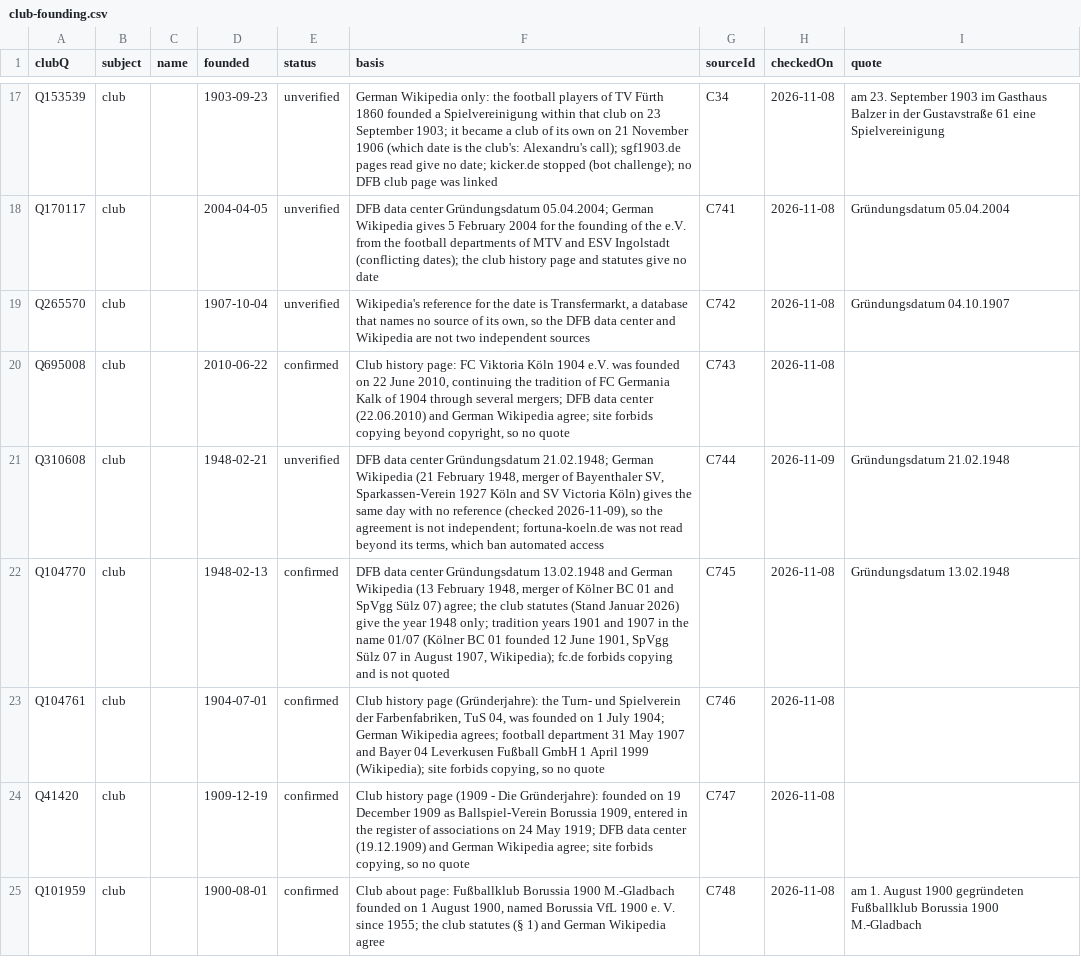
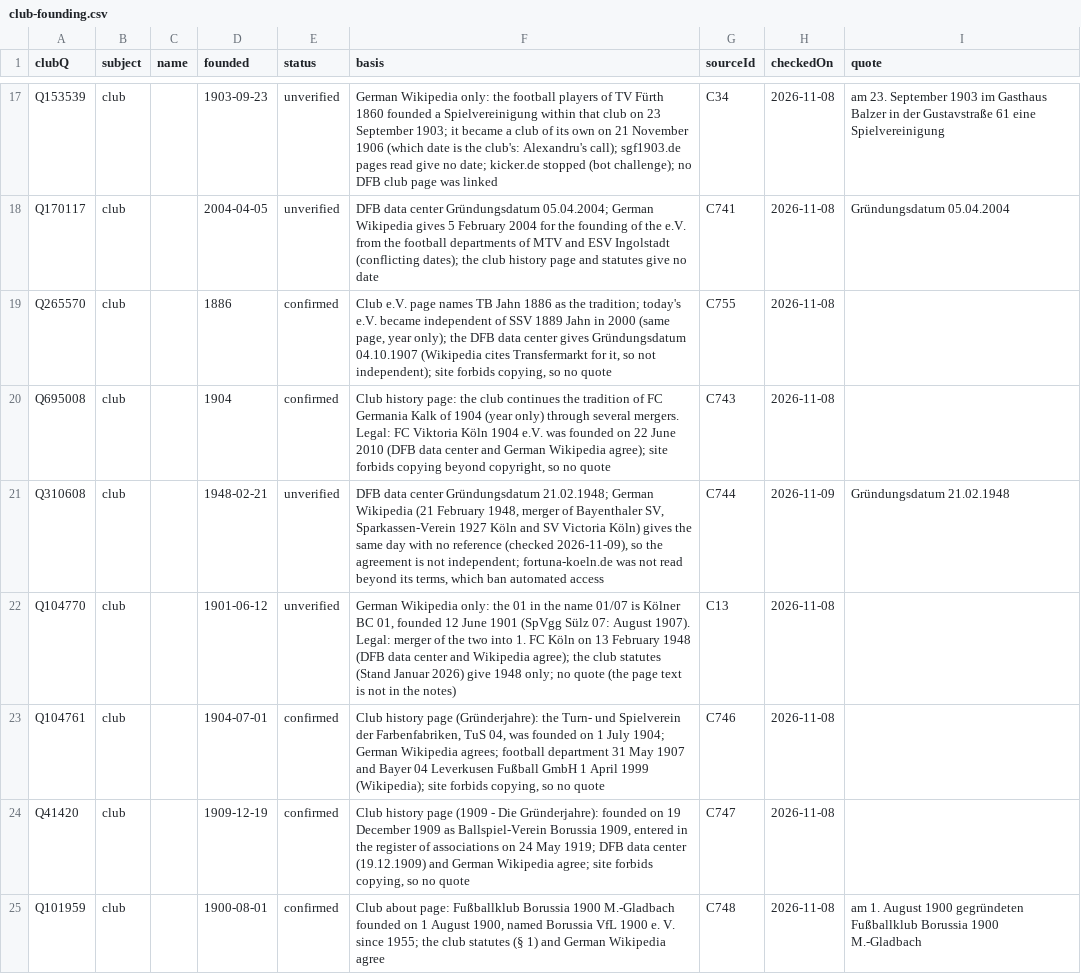
Before and after one commit to AlexGrozavul/Football, a CSV file: data/club-founding.csv, drawn as a sheet; only a part is shown, gaps mark what is left out; the diff covers the shown part only.

```diff
--- a/data/club-founding.csv
+++ b/data/club-founding.csv
@@ -18,6 +18,6 @@ Q153539,club,,1903-09-23,unverified,"German Wikipedia only: the football players
 Q170117,club,,2004-04-05,unverified,"DFB data center Gründungsdatum 05.04.2004; German Wikipedia gives 5 February 2004 for the founding of the e.V. from the football departments of MTV and ESV Ingolstadt (conflicting dates); the club history page and statutes give no date",C741,2026-11-08,Gründungsdatum 05.04.2004
-Q265570,club,,1907-10-04,unverified,"Wikipedia's reference for the date is Transfermarkt, a database that names no source of its own, so the DFB data center and Wikipedia are not two independent sources",C742,2026-11-08,Gründungsdatum 04.10.1907
-Q695008,club,,2010-06-22,confirmed,"Club history page: FC Viktoria Köln 1904 e.V. was founded on 22 June 2010, continuing the tradition of FC Germania Kalk of 1904 through several mergers; DFB data center (22.06.2010) and German Wikipedia agree; site forbids copying beyond copyright, so no quote",C743,2026-11-08,
+Q265570,club,,1886,confirmed,"Club e.V. page names TB Jahn 1886 as the tradition; today's e.V. became independent of SSV 1889 Jahn in 2000 (same page, year only); the DFB data center gives Gründungsdatum 04.10.1907 (Wikipedia cites Transfermarkt for it, so not independent); site forbids copying, so no quote",C755,2026-11-08,
+Q695008,club,,1904,confirmed,"Club history page: the club continues the tradition of FC Germania Kalk of 1904 (year only) through several mergers. Legal: FC Viktoria Köln 1904 e.V. was founded on 22 June 2010 (DFB data center and German Wikipedia agree); site forbids copying beyond copyright, so no quote",C743,2026-11-08,
 Q310608,club,,1948-02-21,unverified,"DFB data center Gründungsdatum 21.02.1948; German Wikipedia (21 February 1948, merger of Bayenthaler SV, Sparkassen-Verein 1927 Köln and SV Victoria Köln) gives the same day with no reference (checked 2026-11-09), so the agreement is not independent; fortuna-koeln.de was not read beyond its terms, which ban automated access",C744,2026-11-09,Gründungsdatum 21.02.1948
-Q104770,club,,1948-02-13,confirmed,"DFB data center Gründungsdatum 13.02.1948 and German Wikipedia (13 February 1948, merger of Kölner BC 01 and SpVgg Sülz 07) agree; the club statutes (Stand Januar 2026) give the year 1948 only; tradition years 1901 and 1907 in the name 01/07 (Kölner BC 01 founded 12 June 1901, SpVgg Sülz 07 in August 1907, Wikipedia); fc.de forbids copying and is not quoted",C745,2026-11-08,Gründungsdatum 13.02.1948
+Q104770,club,,1901-06-12,unverified,"German Wikipedia only: the 01 in the name 01/07 is Kölner BC 01, founded 12 June 1901 (SpVgg Sülz 07: August 1907). Legal: merger of the two into 1. FC Köln on 13 February 1948 (DFB data center and Wikipedia agree); the club statutes (Stand Januar 2026) give 1948 only; no quote (the page text is not in the notes)",C13,2026-11-08,
 Q104761,club,,1904-07-01,confirmed,"Club history page (Gründerjahre): the Turn- und Spielverein der Farbenfabriken, TuS 04, was founded on 1 July 1904; German Wikipedia agrees; football department 31 May 1907 and Bayer 04 Leverkusen Fußball GmbH 1 April 1999 (Wikipedia); site forbids copying, so no quote",C746,2026-11-08,
```
Also changed, not shown: 6 added rows and 12 edited cells elsewhere in this file, data/club-culture-sources.csv, 2 other files.
